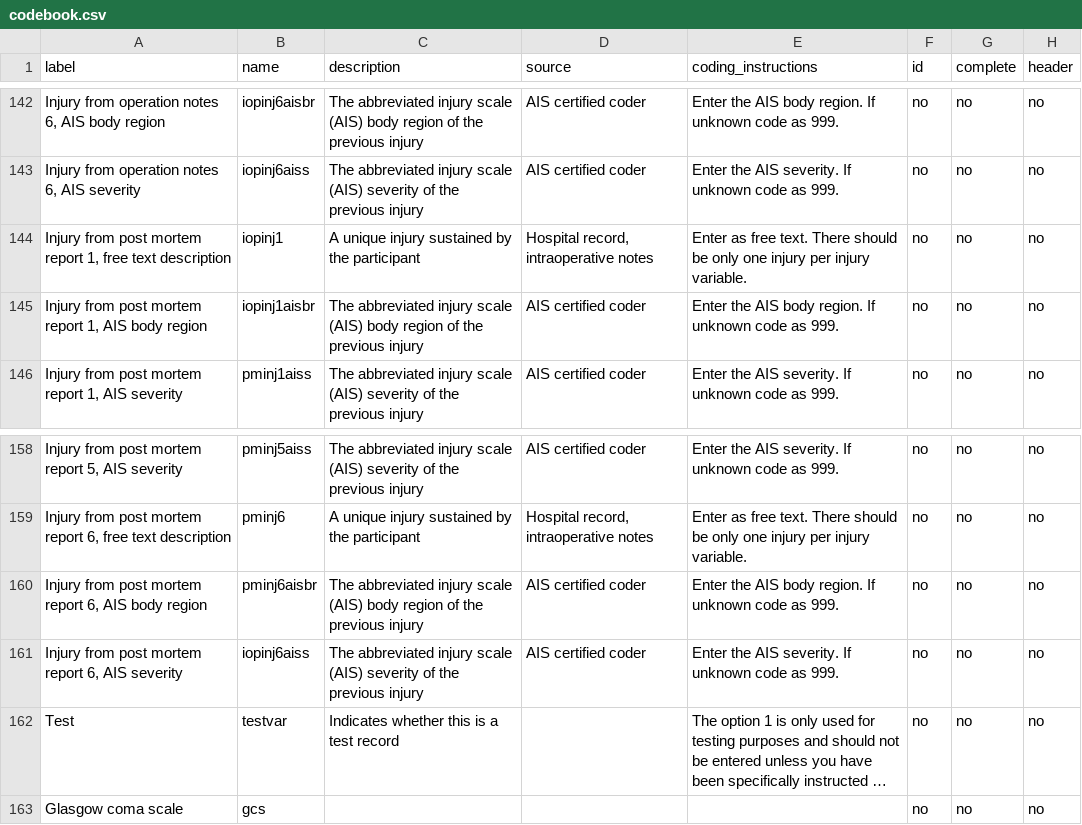
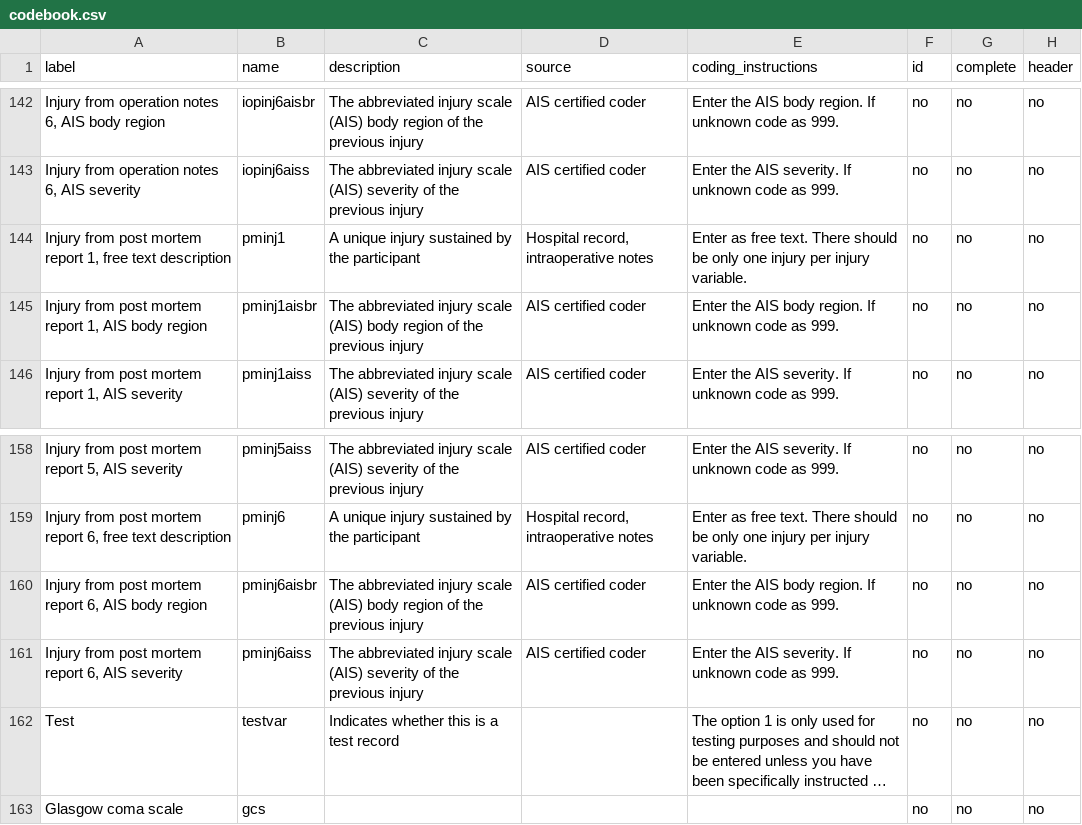
Before and after one commit to titco/sskm-audit-filter-tool, a CSV file: data/codebook.csv, drawn as a sheet; only a part is shown, gaps mark what is left out; long unchanged cells end in …; the diff names each change by its address in the sheet, - before the commit and + after, or states it on an @@ line.

Commit message:
Fix #1 - Fix error in post mortem injury data validation

```diff
--- a/data/codebook.csv
+++ b/data/codebook.csv
-B144 (name): iopinj1
+B144 (name): pminj1
-B145 (name): iopinj1aisbr
+B145 (name): pminj1aisbr
-B161 (name): iopinj6aiss
+B161 (name): pminj6aiss
```
Also changed, not shown: live/data/codebook.csv, 2 other files.
